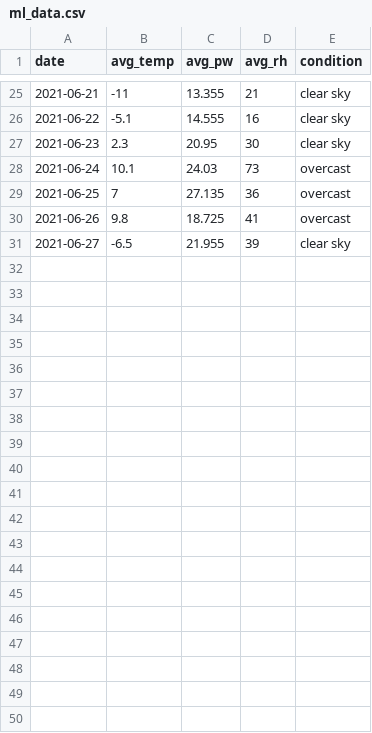
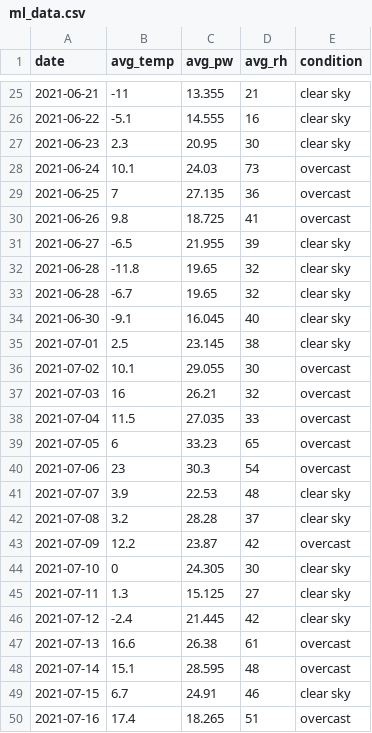
Before and after one commit to physicsgoddess1972/pmat-rapidcity-sd, a CSV file: out/data/ml_data.csv, drawn as a sheet; only a part is shown, gaps mark what is left out; the diff covers the shown part only.

```diff
--- a/out/data/ml_data.csv
+++ b/out/data/ml_data.csv
@@ -31 +31,20 @@
 2021-06-27,-6.5,21.955,39,"clear sky"
+2021-06-28,-11.8,19.65,32,"clear sky"
+2021-06-28,-6.7,19.65,32,"clear sky"
+2021-06-30,-9.1,16.045,40,"clear sky"
+2021-07-01,2.5,23.145,38,"clear sky"
+2021-07-02,10.1,29.055,30,"overcast"
+2021-07-03,16,26.21,32,"overcast"
+2021-07-04,11.5,27.035,33,"overcast"
+2021-07-05,6,33.23,65,"overcast"
+2021-07-06,23,30.3,54,"overcast"
+2021-07-07,3.9,22.53,48,"clear sky"
+2021-07-08,3.2,28.28,37,"clear sky"
+2021-07-09,12.2,23.87,42,"overcast"
+2021-07-10,0,24.305,30,"clear sky"
+2021-07-11,1.3,15.125,27,"clear sky"
+2021-07-12,-2.4,21.445,42,"clear sky"
+2021-07-13,16.6,26.38,61,"overcast"
+2021-07-14,15.1,28.595,48,"overcast"
+2021-07-15,6.7,24.91,46,"clear sky"
+2021-07-16,17.4,18.265,51,"overcast"
```
Also changed, not shown: 13 added rows elsewhere in this file, data/master_data.csv, out/data/data.csv, 9 other files.
